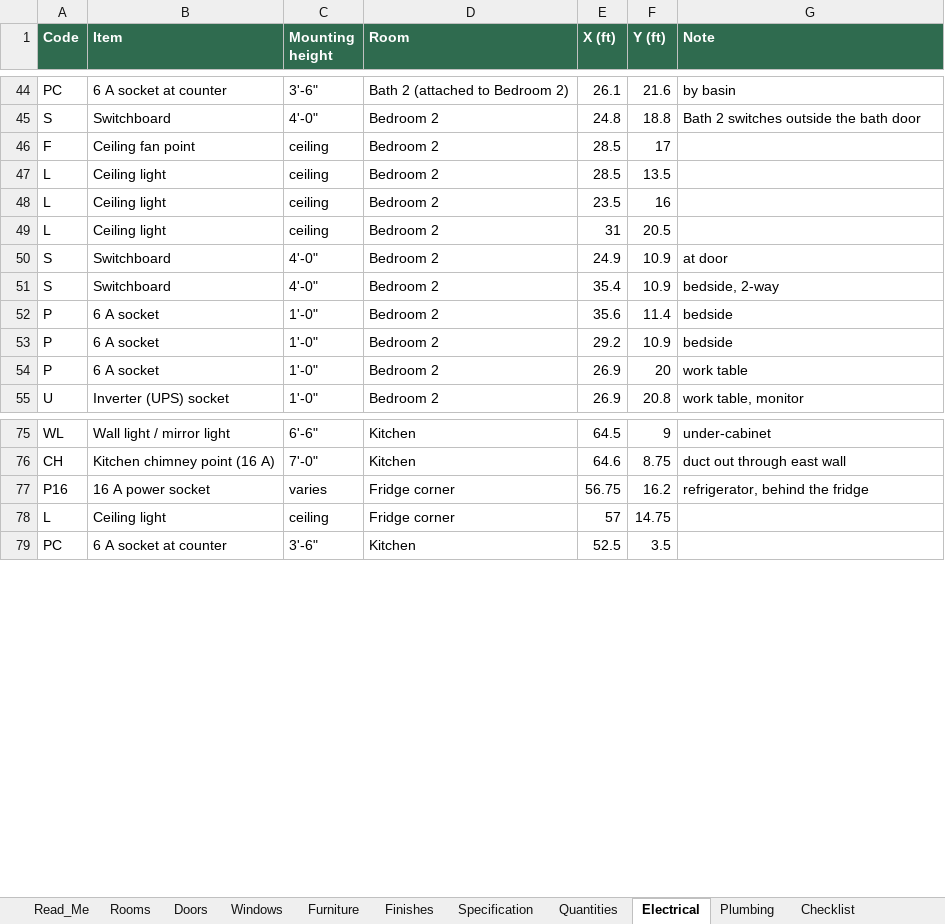
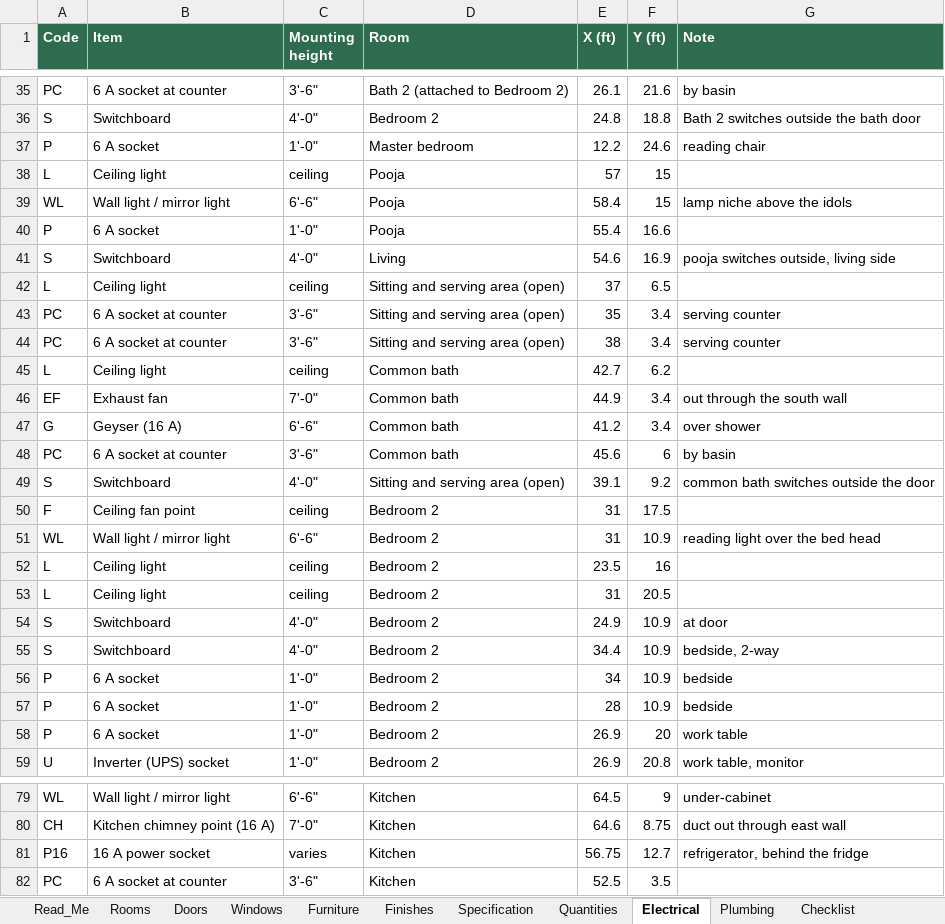
Before and after one commit to tilak-puli/House-plan, an Excel workbook: 03_Schedules/KH-P1_Schedules_RevB.xlsx, sheet Electrical, drawn as a sheet; only a part is shown, gaps mark what is left out; values as stored, in another font and other column widths than the file's, no borders; removed rows and columns are numbered as before the commit, all else as after; the diff covers the shown part only; the diff names each change by its address in the sheet, - before the commit and + after, or states it on an @@ line.

```diff
--- a/03_Schedules/KH-P1_Schedules_RevB.xlsx (sheet Electrical)
+++ b/03_Schedules/KH-P1_Schedules_RevB.xlsx (sheet Electrical)
@@ row 32 moved to row 37: P @@
+row 38: L | Ceiling light | ceiling | Pooja | 57 | 15
+row 39: WL | Wall light / mirror light | 6'-6" | Pooja | 58.4 | 15 | lamp niche above the idols
+row 40: P | 6 A socket | 1'-0" | Pooja | 55.4 | 16.6
+row 41: S | Switchboard | 4'-0" | Living | 54.6 | 16.9 | pooja switches outside, living side
@@ row 38 moved to row 42: L @@
@@ row 39 moved to row 43: PC @@
@@ row 40 moved to row 44: PC @@
+row 45: L | Ceiling light | ceiling | Common bath | 42.7 | 6.2
+row 46: EF | Exhaust fan | 7'-0" | Common bath | 44.9 | 3.4 | out through the south wall
+row 47: G | Geyser (16 A) | 6'-6" | Common bath | 41.2 | 3.4 | over shower
+row 48: PC | 6 A socket at counter | 3'-6" | Common bath | 45.6 | 6 | by basin
+row 49: S | Switchboard | 4'-0" | Sitting and serving area (open) | 39.1 | 9.2 | common bath switches outside the door
-E50 (X (ft)): 28.5
+E50 (X (ft)): 31
-F50 (Y (ft)): 17
+F50 (Y (ft)): 17.5
-row 47: L | Ceiling light | ceiling | Bedroom 2 | 28.5 | 13.5
+row 51: WL | Wall light / mirror light | 6'-6" | Bedroom 2 | 31 | 10.9 | reading light over the bed head
-E55 (X (ft)): 35.4
+E55 (X (ft)): 34.4
-E56 (X (ft)): 35.6
+E56 (X (ft)): 34
-F56 (Y (ft)): 11.4
+F56 (Y (ft)): 10.9
-E57 (X (ft)): 29.2
+E57 (X (ft)): 28
-D81 (Room): Fridge corner
+D81 (Room): Kitchen
-F81 (Y (ft)): 16.2
+F81 (Y (ft)): 12.7
-row 78: L | Ceiling light | ceiling | Fridge corner | 57 | 14.75
```
Also changed, not shown: 5 removed rows and 8 edited cells elsewhere in this sheet, sheet Furniture, sheet Rooms, sheet Plumbing, sheet Quantities, sheet Windows, sheet Doors, 4 more sheets, 10 other files.
